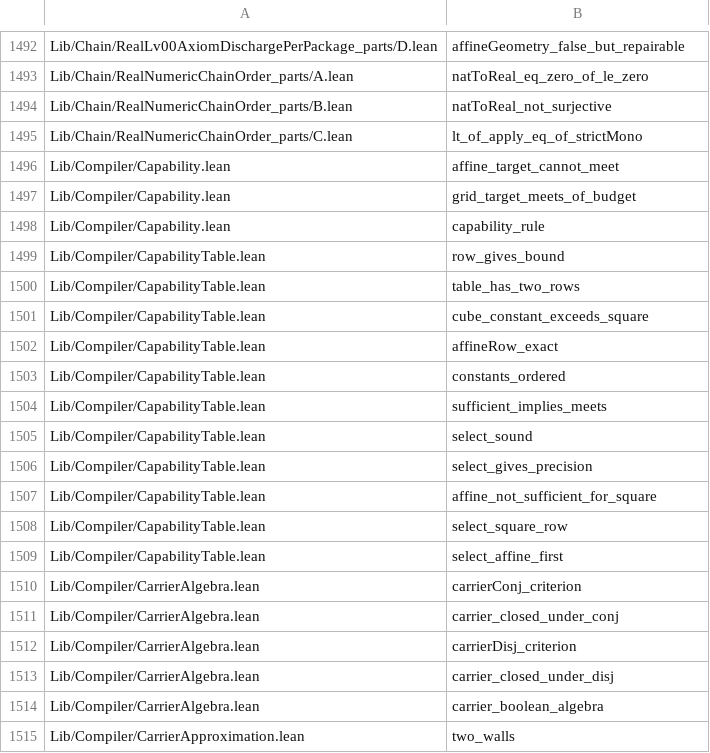
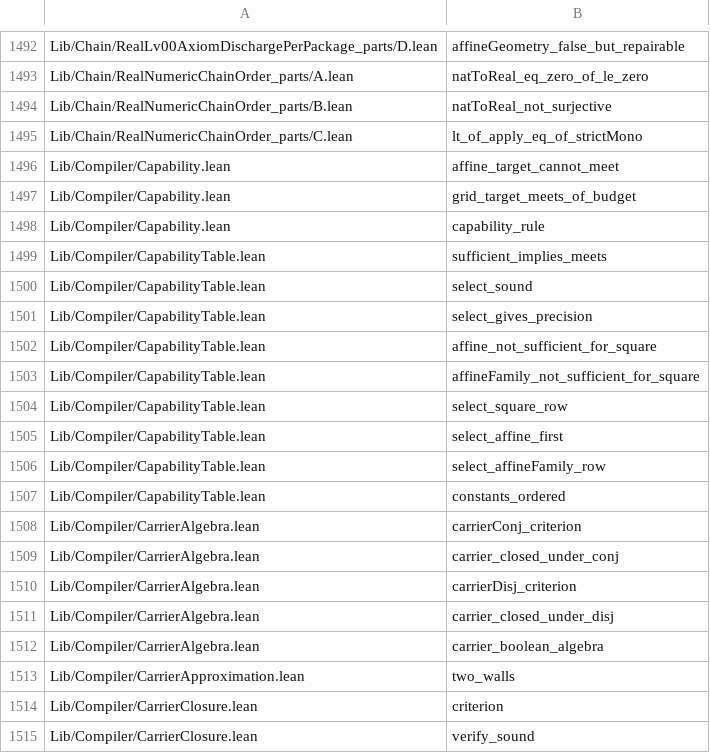
Before and after one commit to Lv-00-ANI/lattice, a TSV file: gov/endtoend-cross.tsv, drawn as a sheet; only a part is shown, gaps mark what is left out; the shorter side is filled out with more unchanged rows.

Commit message:
chore: record the family-covering restructure and regenerate censuses

```diff
--- a/gov/endtoend-cross.tsv
+++ b/gov/endtoend-cross.tsv
@@ -1498,7 +1498,2 @@ Lib/Compiler/Capability.lean	grid_target_meets_of_budget
 Lib/Compiler/Capability.lean	capability_rule
-Lib/Compiler/CapabilityTable.lean	row_gives_bound
-Lib/Compiler/CapabilityTable.lean	table_has_two_rows
-Lib/Compiler/CapabilityTable.lean	cube_constant_exceeds_square
-Lib/Compiler/CapabilityTable.lean	affineRow_exact
-Lib/Compiler/CapabilityTable.lean	constants_ordered
 Lib/Compiler/CapabilityTable.lean	sufficient_implies_meets
@@ -1507,4 +1502,7 @@ Lib/Compiler/CapabilityTable.lean	select_gives_precision
 Lib/Compiler/CapabilityTable.lean	affine_not_sufficient_for_square
+Lib/Compiler/CapabilityTable.lean	affineFamily_not_sufficient_for_square
 Lib/Compiler/CapabilityTable.lean	select_square_row
 Lib/Compiler/CapabilityTable.lean	select_affine_first
+Lib/Compiler/CapabilityTable.lean	select_affineFamily_row
+Lib/Compiler/CapabilityTable.lean	constants_ordered
 Lib/Compiler/CarrierAlgebra.lean	carrierConj_criterion
```
Also changed, not shown: 3 other files.
